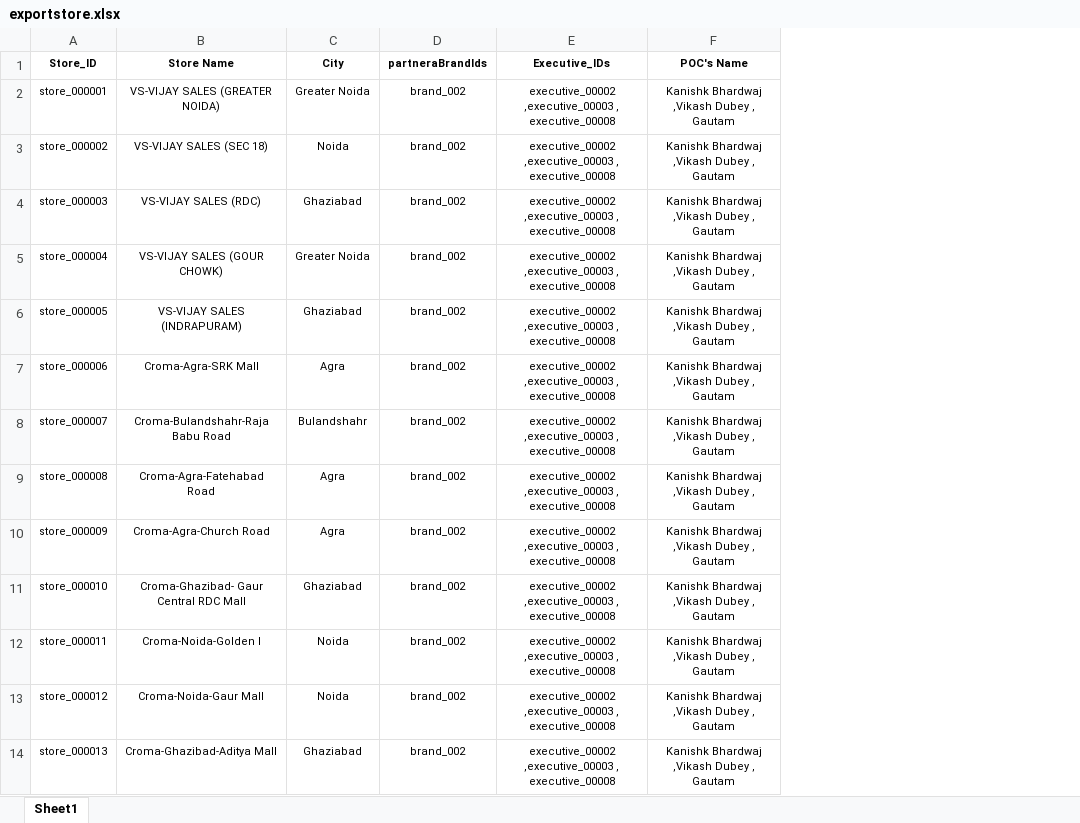
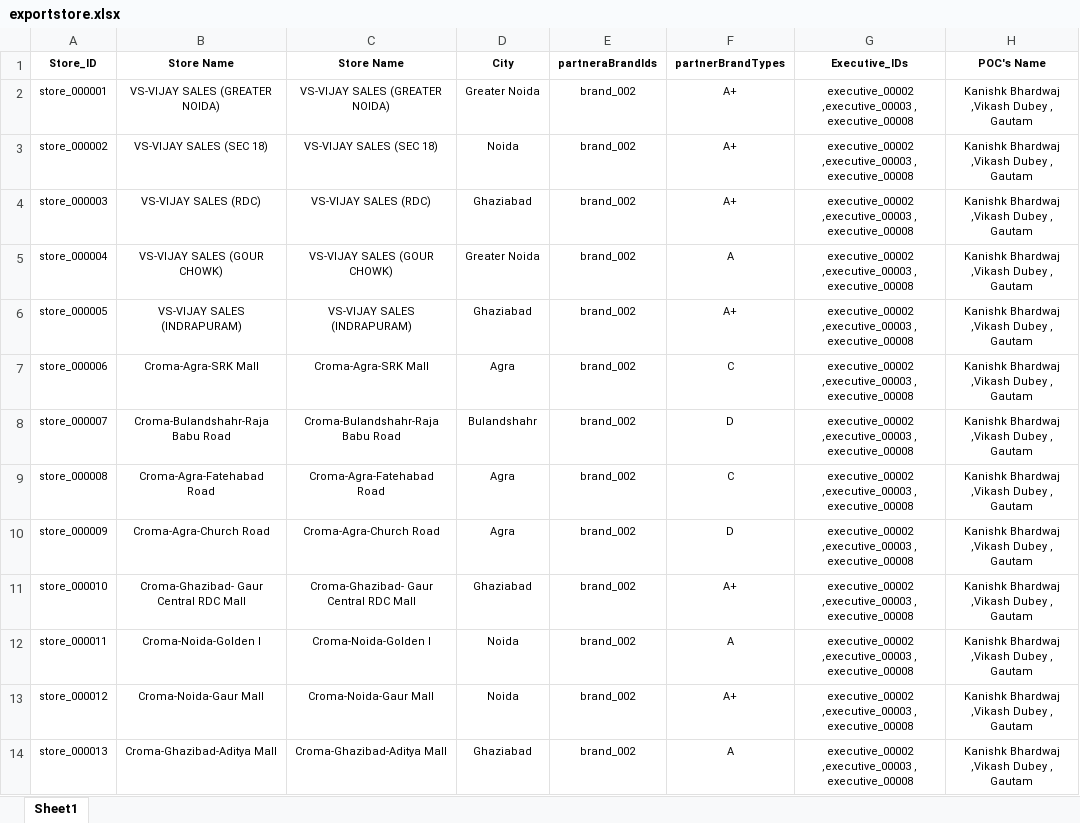
Before and after one commit to ArchitTiwari-max/Zopper, an Excel workbook: src/querryRunner/stores/exportstore.xlsx, sheet Sheet1, drawn as a sheet; only a part is shown; values as stored, in another font and other column widths than the file's, no borders; conditional formats not drawn; the diff names each change by its address in the sheet, - before the commit and + after, or states it on an @@ line.

Commit message:
partner brand type finally addded in both executive side and admin side

```diff
--- a/src/querryRunner/stores/exportstore.xlsx (sheet Sheet1)
+++ b/src/querryRunner/stores/exportstore.xlsx (sheet Sheet1)
+column C (Store Name), rows 2-14: VS-VIJAY SALES (GREATER NOIDA) | VS-VIJAY SALES (SEC 18) | VS-VIJAY SALES (RDC) | VS-VIJAY SALES (GOUR CHOWK) | VS-VIJAY SALES (INDRAPURAM) | Croma-Agra-SRK Mall | Croma-Bulandshahr-Raja Babu Road | Croma-Agra-Fatehabad Road | Croma-Agra-Church Road | Croma-Ghazibad- Gaur Central RDC Mall | Croma-Noida-Golden I | Croma-Noida-Gaur Mall | Croma-Ghazibad-Aditya Mall
+column F (partnerBrandTypes), rows 2-14: A+ | A+ | A+ | A | A+ | C | D | C | D | A+ | A | A+ | A
```
Also changed, not shown: public/templates/store-import-template.xlsx, 10 other files.
